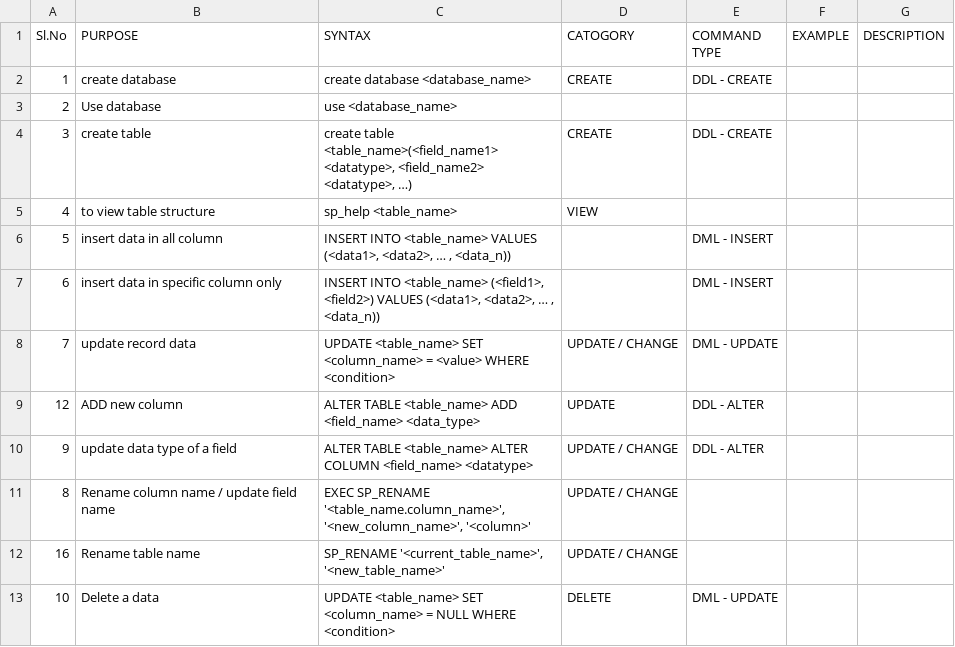
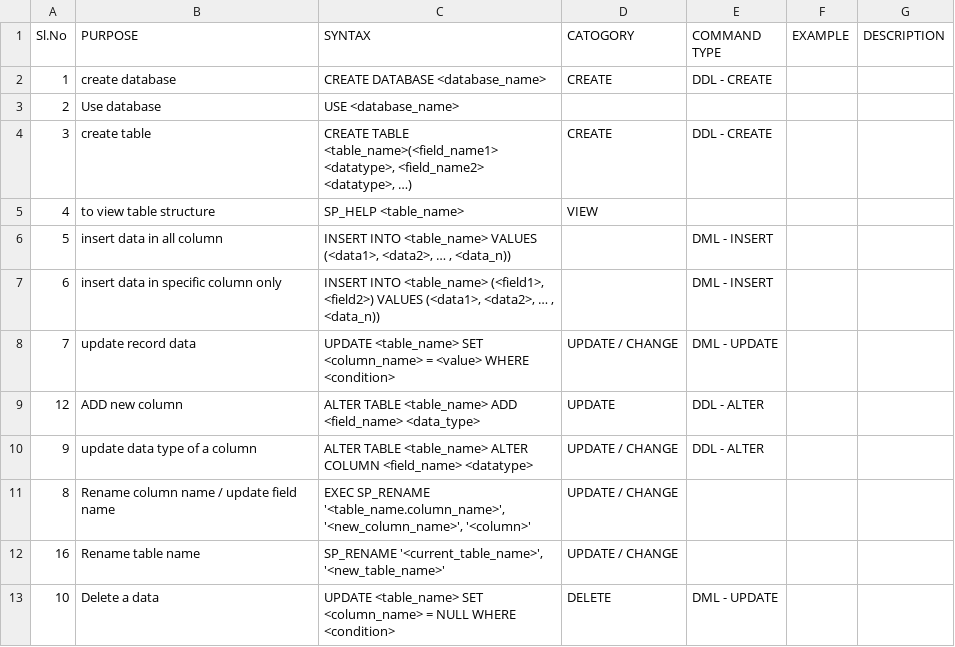
Before and after one commit to harihnhn/.net, a CSV file: ms_sql_server/2_task_for_mssl/Microsoft_SQL_Queries_exel_format.csv (was ms_sql_server/2_task_for_mssl/Microsoft_SQL_Queries.csv), drawn as a sheet; only a part is shown.

```diff
--- a/ms_sql_server/2_task_for_mssl/Microsoft_SQL_Queries.csv
+++ b/ms_sql_server/2_task_for_mssl/Microsoft_SQL_Queries_exel_format.csv
@@ -1,6 +1,6 @@
 Sl.No,PURPOSE,SYNTAX,CATOGORY,COMMAND TYPE,EXAMPLE ,DESCRIPTION
-1,create database,create database <database_name>,CREATE,DDL - CREATE,,
-2,Use database,use <database_name>,,,,
-3,create table,"create table <table_name>(<field_name1>  <datatype>, <field_name2> <datatype>, …)",CREATE,DDL - CREATE,,
-4,to view table structure,sp_help <table_name>,VIEW,,,
+1,create database,CREATE DATABASE <database_name>,CREATE,DDL - CREATE,,
+2,Use database,USE <database_name>,,,,
+3,create table,"CREATE TABLE <table_name>(<field_name1>  <datatype>, <field_name2> <datatype>, …)",CREATE,DDL - CREATE,,
+4,to view table structure,SP_HELP <table_name>,VIEW,,,
 5,insert data in all column,"INSERT INTO <table_name>  VALUES (<data1>, <data2>, … , <data_n))",,DML - INSERT,,
@@ -9,3 +9,3 @@ Sl.No,PURPOSE,SYNTAX,CATOGORY,COMMAND TYPE,EXAMPLE ,DESCRIPTION
 12,ADD new column,ALTER TABLE <table_name> ADD <field_name> <data_type>,UPDATE,DDL - ALTER,,
-9,update data type of a field,ALTER TABLE <table_name> ALTER COLUMN <field_name> <datatype>,UPDATE / CHANGE,DDL - ALTER,,
+9,update data type of a column,ALTER TABLE <table_name> ALTER COLUMN <field_name> <datatype>,UPDATE / CHANGE,DDL - ALTER,,
 8,Rename column name / update field name,"EXEC SP_RENAME '<table_name.column_name>', '<new_column_name>', '<column>'",UPDATE / CHANGE,,,
```
Also changed, not shown: 1 other file.
